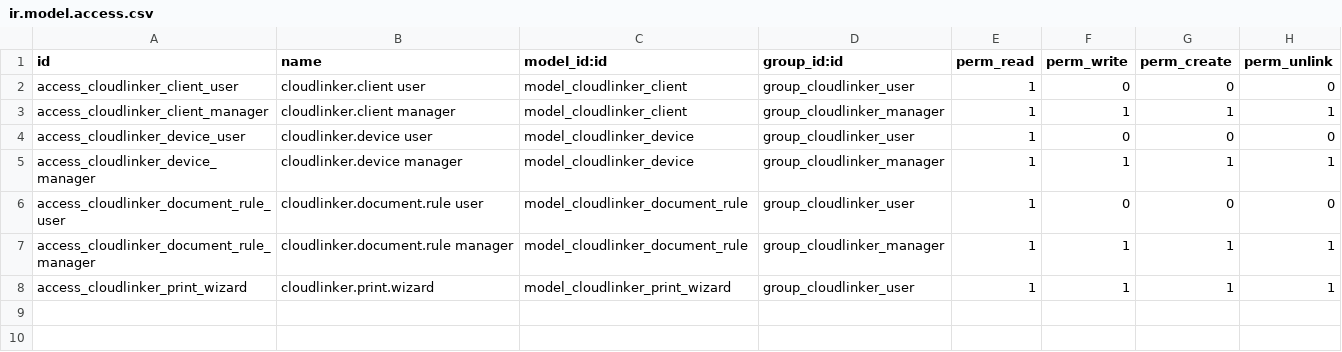
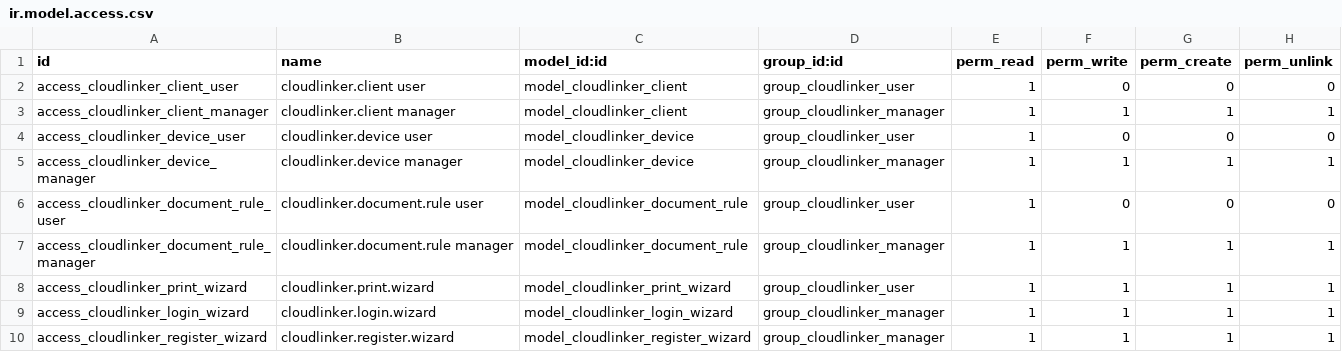
Before and after one commit to ssamoy/cloudlinker-odoo-client, a CSV file: cloudlinker_print/security/ir.model.access.csv, drawn as a sheet.

```diff
--- a/cloudlinker_print/security/ir.model.access.csv
+++ b/cloudlinker_print/security/ir.model.access.csv
@@ -8 +8,3 @@ access_cloudlinker_document_rule_manager,cloudlinker.document.rule manager,model
 access_cloudlinker_print_wizard,cloudlinker.print.wizard,model_cloudlinker_print_wizard,group_cloudlinker_user,1,1,1,1
+access_cloudlinker_login_wizard,cloudlinker.login.wizard,model_cloudlinker_login_wizard,group_cloudlinker_manager,1,1,1,1
+access_cloudlinker_register_wizard,cloudlinker.register.wizard,model_cloudlinker_register_wizard,group_cloudlinker_manager,1,1,1,1
```
Also changed, not shown: 15 other files.
